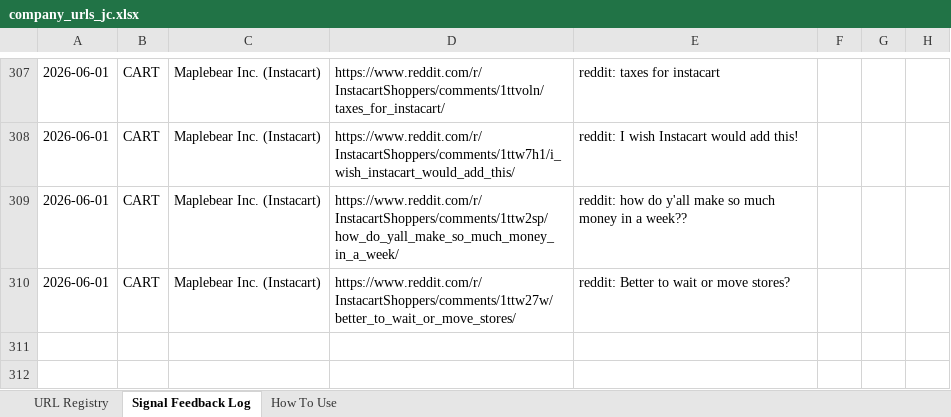
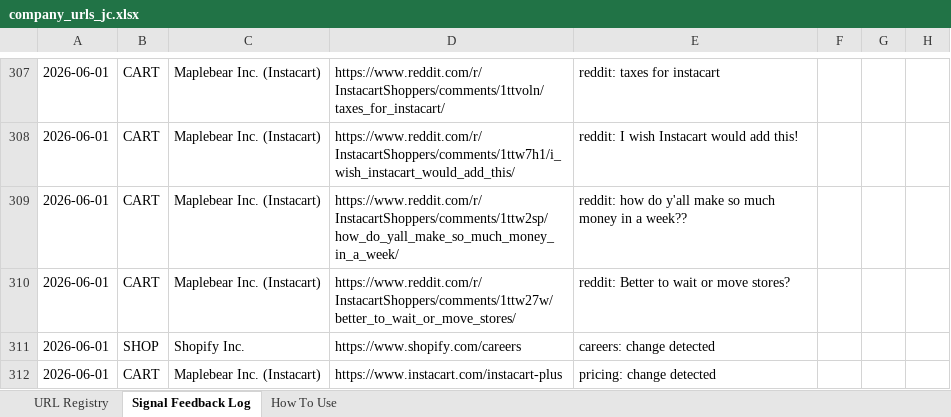
Before and after one commit to hk-contour/consumer-monitor, an Excel workbook: config/company_urls_jc.xlsx, sheet Signal Feedback Log, drawn as a sheet; only a part is shown, gaps mark what is left out; values as stored, in another font and other column widths than the file's, no borders; the diff names each change by its address in the sheet, - before the commit and + after, or states it on an @@ line.

Commit message:
monitor: tickers=SHOP,WIX,DASH,CART run 2026-06-01T17:09Z

```diff
--- a/config/company_urls_jc.xlsx (sheet Signal Feedback Log)
+++ b/config/company_urls_jc.xlsx (sheet Signal Feedback Log)
+row 311: 2026-06-01 | SHOP | Shopify Inc. | https://www.shopify.com/careers | careers: change detected
+row 312: 2026-06-01 | CART | Maplebear Inc. (Instacart) | https://www.instacart.com/instacart-plus | pricing: change detected
```
Also changed, not shown: 7 other files.
